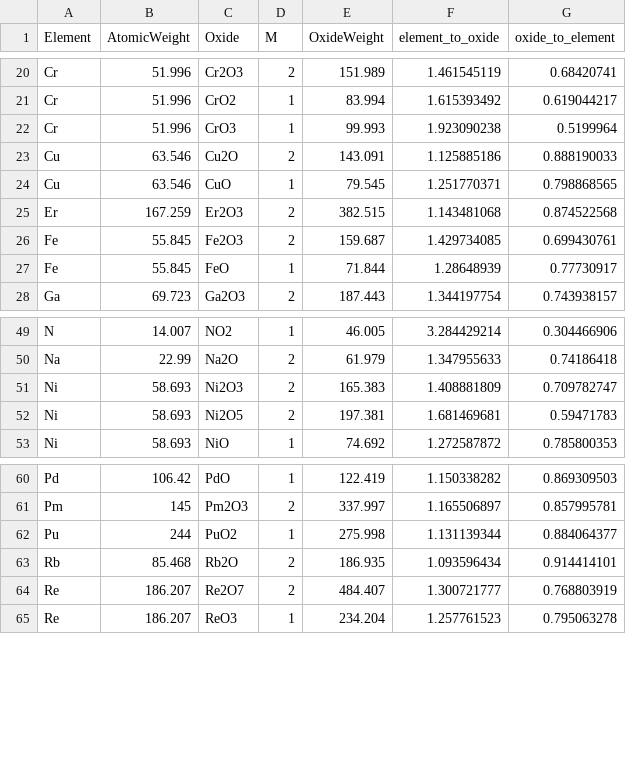
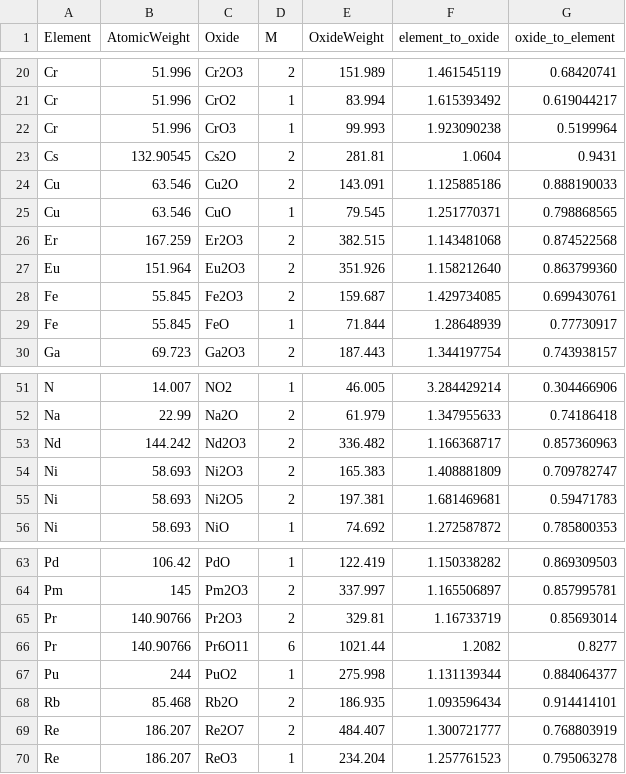
Before and after one commit to archaeothommy/ASTR, a CSV file: data-raw/oxide_conversion.csv, drawn as a sheet; only a part is shown, gaps mark what is left out.

Commit message:
Update oxide conversion table and regenerate conversion_oxides data

```diff
--- a/data-raw/oxide_conversion.csv
+++ b/data-raw/oxide_conversion.csv
@@ -22,2 +22,3 @@ Cr,51.996,CrO2,1,83.994,1.615393492,0.619044217
 Cr,51.996,CrO3,1,99.993,1.923090238,0.5199964
+Cs,132.90545,Cs2O,2,281.81,1.0604,0.9431
 Cu,63.546,Cu2O,2,143.091,1.125885186,0.888190033
@@ -25,2 +26,3 @@ Cu,63.546,CuO,1,79.545,1.251770371,0.798868565
 Er,167.259,Er2O3,2,382.515,1.143481068,0.874522568
+Eu,151.964,Eu2O3,2,351.926,1.158212640,0.863799360
 Fe,55.845,Fe2O3,2,159.687,1.429734085,0.699430761
@@ -50,2 +52,3 @@ N,14.007,NO2,1,46.005,3.284429214,0.304466906
 Na,22.99,Na2O,2,61.979,1.347955633,0.74186418
+Nd,144.242,Nd2O3,2,336.482,1.166368717,0.857360963
 Ni,58.693,Ni2O3,2,165.383,1.408881809,0.709782747
@@ -61,2 +64,4 @@ Pd,106.42,PdO,1,122.419,1.150338282,0.869309503
 Pm,145,Pm2O3,2,337.997,1.165506897,0.857995781
+Pr,140.90766,Pr2O3,2,329.81,1.16733719,0.85693014
+Pr,140.90766,Pr6O11,6,1021.44,1.2082,0.8277
 Pu,244,PuO2,1,275.998,1.131139344,0.884064377
```
Also changed, not shown: 3 other files.
